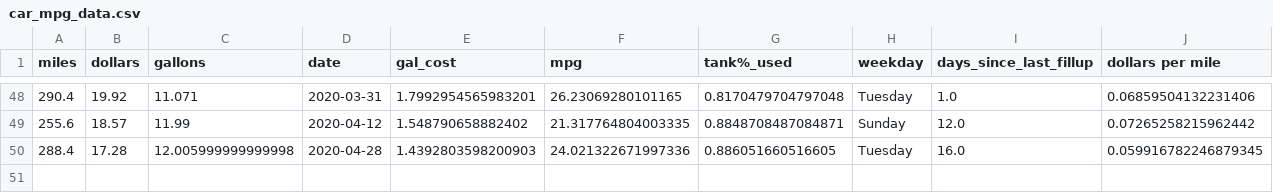
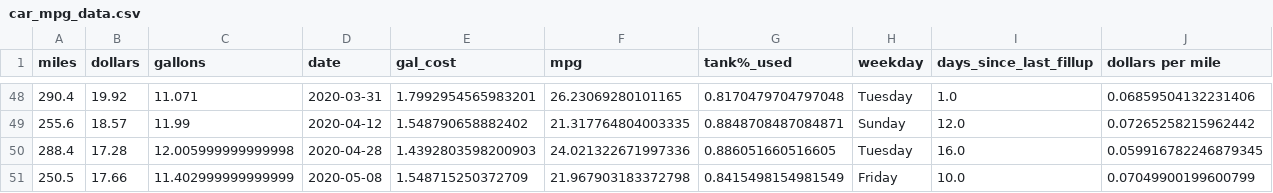
Before and after one commit to ethanfuerst/mpg-dashboard, a CSV file: car_mpg_data.csv, drawn as a sheet; only a part is shown, gaps mark what is left out; the diff names each change by its address in the sheet, - before the commit and + after, or states it on an @@ line.

Commit message:
new fillup

```diff
--- a/car_mpg_data.csv
+++ b/car_mpg_data.csv
+row 51: 250.5 | 17.66 | 11.402999999999999 | 2020-05-08 | 1.548715250372709 | 21.967903183372798 | 0.8415498154981549 | Friday | 10.0 | 0.07049900199600799
```
Also changed, not shown: mpg_insights.csv.
